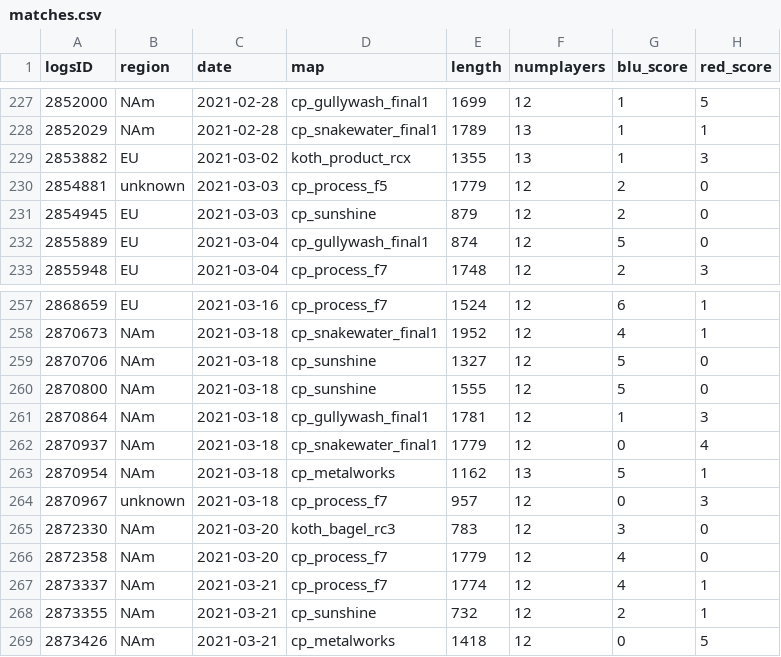
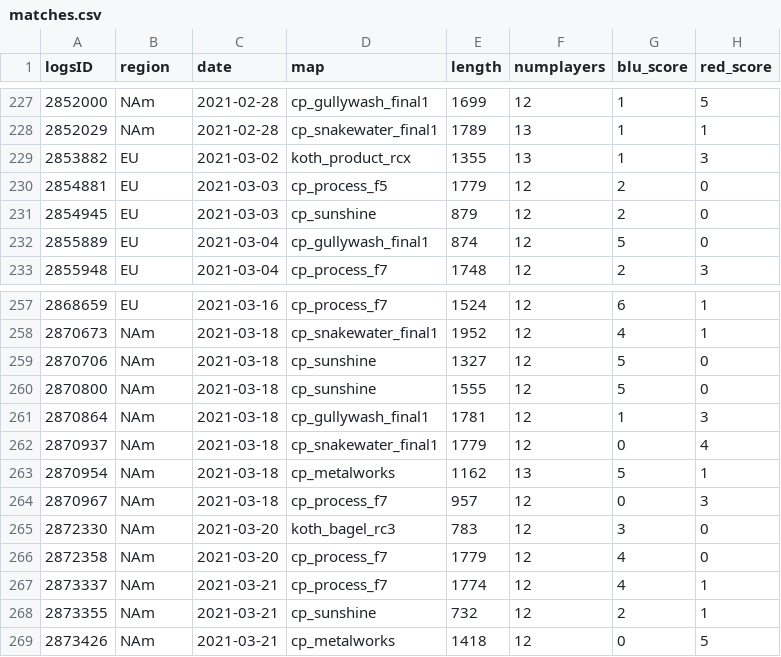
Before and after one commit to shelchang/tf2cc-data, a CSV file: matches.csv, drawn as a sheet; only a part is shown, gaps mark what is left out.

Commit message:
manual correction

```diff
--- a/matches.csv
+++ b/matches.csv
@@ -229,3 +229,3 @@ logsID,region,date,map,length,numplayers,blu_score,red_score
 2853882,EU,2021-03-02,koth_product_rcx,1355,13,1,3
-2854881,unknown,2021-03-03,cp_process_f5,1779,12,2,0
+2854881,EU,2021-03-03,cp_process_f5,1779,12,2,0
 2854945,EU,2021-03-03,cp_sunshine,879,12,2,0
@@ -263,3 +263,3 @@ logsID,region,date,map,length,numplayers,blu_score,red_score
 2870954,NAm,2021-03-18,cp_metalworks,1162,13,5,1
-2870967,unknown,2021-03-18,cp_process_f7,957,12,0,3
+2870967,NAm,2021-03-18,cp_process_f7,957,12,0,3
 2872330,NAm,2021-03-20,koth_bagel_rc3,783,12,3,0
```
